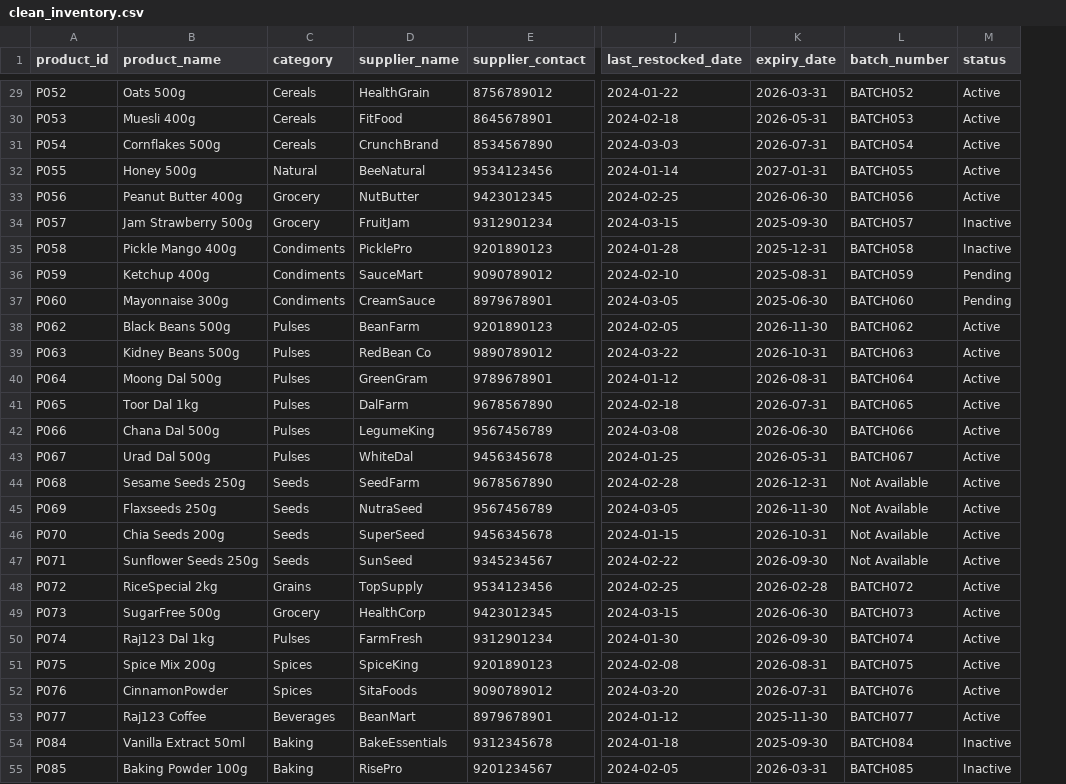
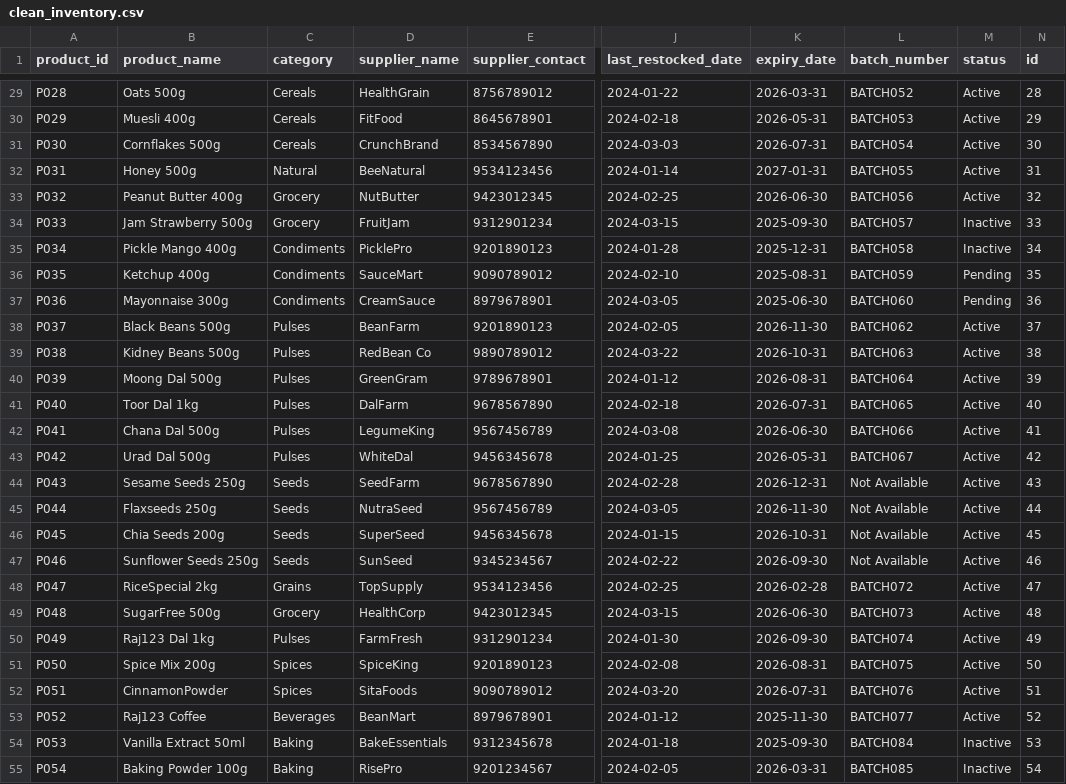
Before and after one commit to tensakuro/mysql-files, a CSV file: clean_inventory.csv, drawn as a sheet; only a part is shown, gaps mark what is left out; the diff covers the shown part only; the diff names each change by its address in the sheet, - before the commit and + after, or states it on an @@ line.

```diff
--- a/clean_inventory.csv
+++ b/clean_inventory.csv
+column N (id), rows 29-55: 28 | 29 | 30 | 31 | 32 | 33 | 34 | 35 | 36 | 37 | 38 | 39 | 40 | 41 | 42 | 43 | 44 | 45 | 46 | 47 | 48 | 49 | 50 | 51 | 52 | 53 | 54
-A29 (product_id): P052
+A29 (product_id): P028
-A30 (product_id): P053
+A30 (product_id): P029
-A31 (product_id): P054
+A31 (product_id): P030
-A32 (product_id): P055
+A32 (product_id): P031
-A33 (product_id): P056
+A33 (product_id): P032
-A34 (product_id): P057
+A34 (product_id): P033
-A35 (product_id): P058
+A35 (product_id): P034
-A36 (product_id): P059
+A36 (product_id): P035
-A37 (product_id): P060
+A37 (product_id): P036
-A38 (product_id): P062
+A38 (product_id): P037
-A39 (product_id): P063
+A39 (product_id): P038
-A40 (product_id): P064
+A40 (product_id): P039
-A41 (product_id): P065
+A41 (product_id): P040
-A42 (product_id): P066
+A42 (product_id): P041
-A43 (product_id): P067
+A43 (product_id): P042
-A44 (product_id): P068
+A44 (product_id): P043
-A45 (product_id): P069
+A45 (product_id): P044
-A46 (product_id): P070
+A46 (product_id): P045
-A47 (product_id): P071
+A47 (product_id): P046
-A48 (product_id): P072
+A48 (product_id): P047
-A49 (product_id): P073
+A49 (product_id): P048
-A50 (product_id): P074
+A50 (product_id): P049
-A51 (product_id): P075
+A51 (product_id): P050
-A52 (product_id): P076
+A52 (product_id): P051
-A53 (product_id): P077
+A53 (product_id): P052
-A54 (product_id): P084
+A54 (product_id): P053
-A55 (product_id): P085
+A55 (product_id): P054
```
Also changed, not shown: 32 edited cells elsewhere in this file.
